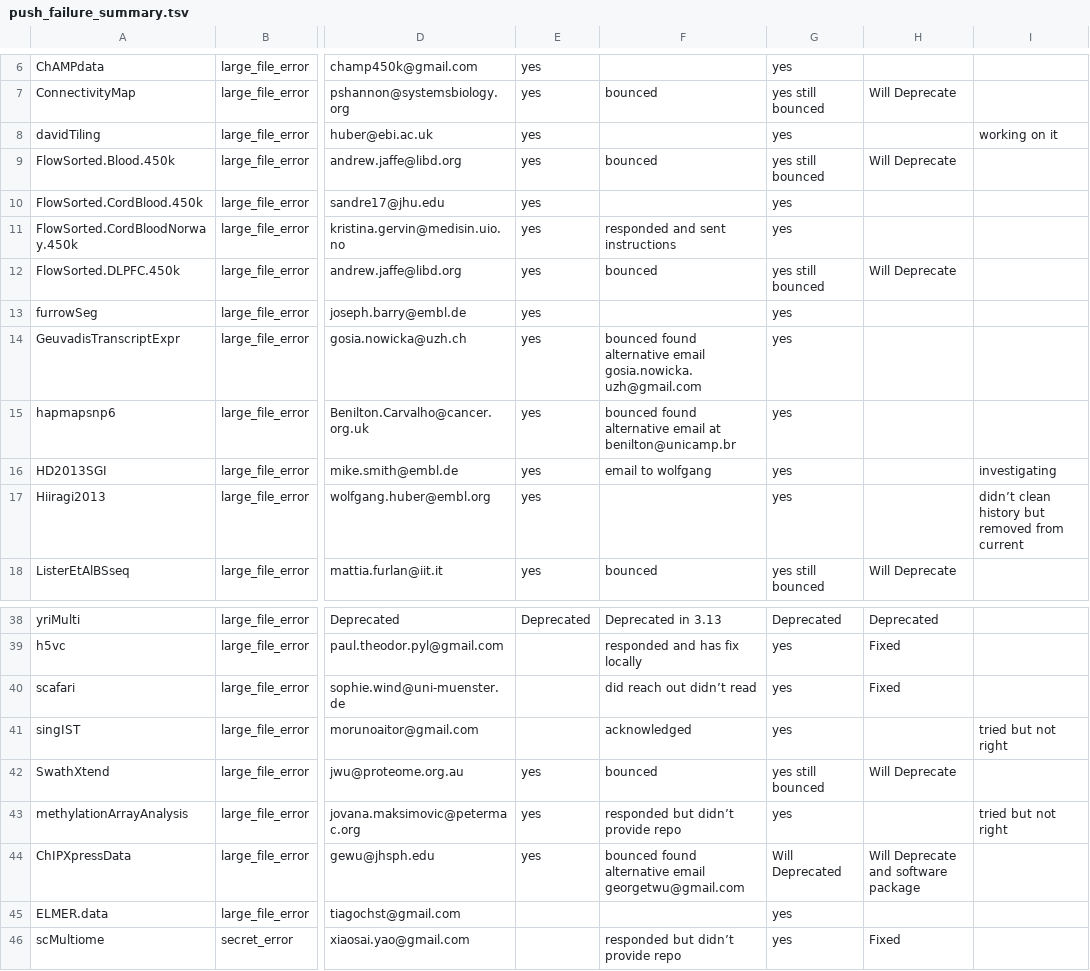
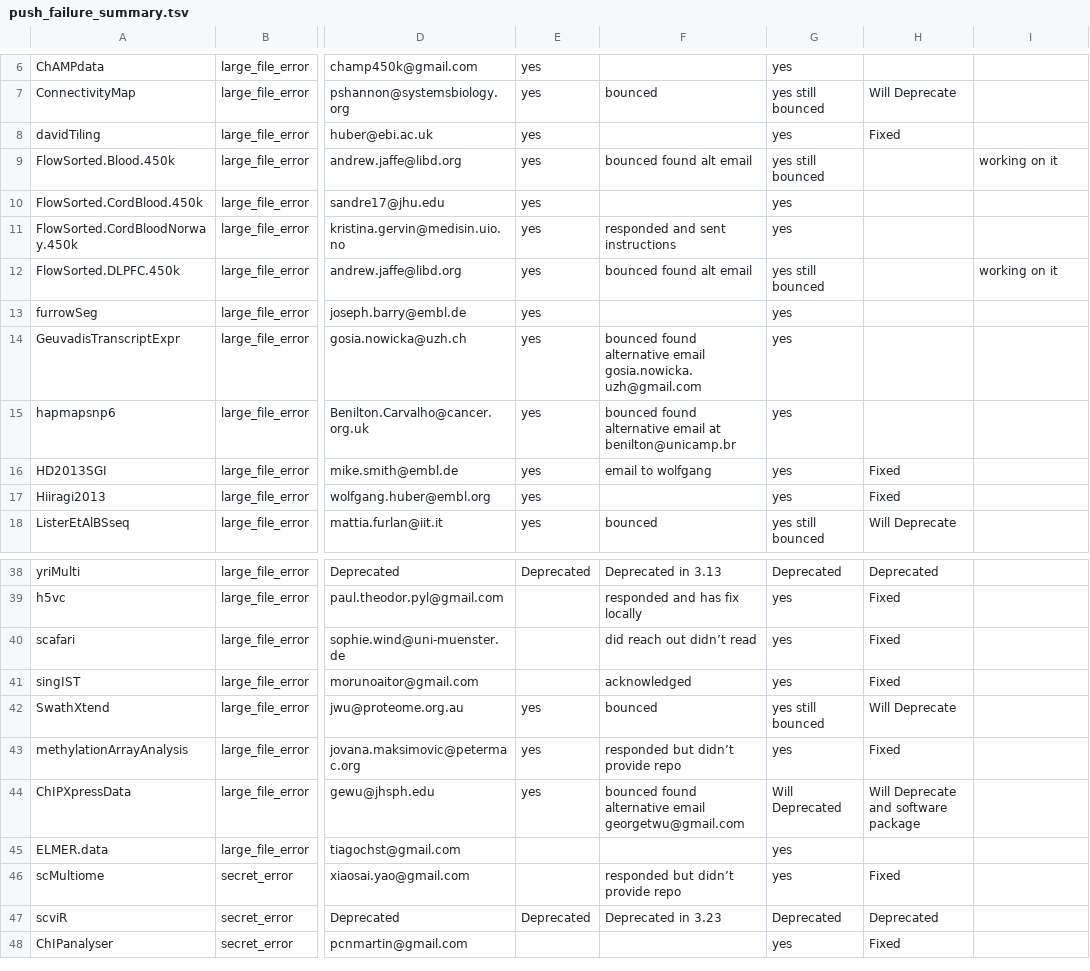
Before and after one commit to lshep/RUniverseBiocTransitionNotes, a TSV file: Syncing/push_failure_summary.tsv, drawn as a sheet; only a part is shown, gaps mark what is left out; the shorter side is filled out with more unchanged rows; the diff names each change by its address in the sheet, - before the commit and + after, or states it on an @@ line.

```diff
--- a/Syncing/push_failure_summary.tsv
+++ b/Syncing/push_failure_summary.tsv
-H8: (empty)
+H8: Fixed
-I8: working on it
+I8: (empty)
-F9: bounced
+F9: bounced found alt email
-H9: Will Deprecate
+H9: (empty)
-I9: (empty)
+I9: working on it
-F12: bounced
+F12: bounced found alt email
-H12: Will Deprecate
+H12: (empty)
-I12: (empty)
+I12: working on it
-H16:H17: (empty)
+H16:H17: Fixed
-I16: investigating
+I16: (empty)
-I17: didn’t clean history but removed from current
+I17: (empty)
-H41: (empty)
+H41: Fixed
-I41: tried but not right
+I41: (empty)
-H43: (empty)
+H43: Fixed
-I43: tried but not right
+I43: (empty)
```
Also changed, not shown: 1 other file.
